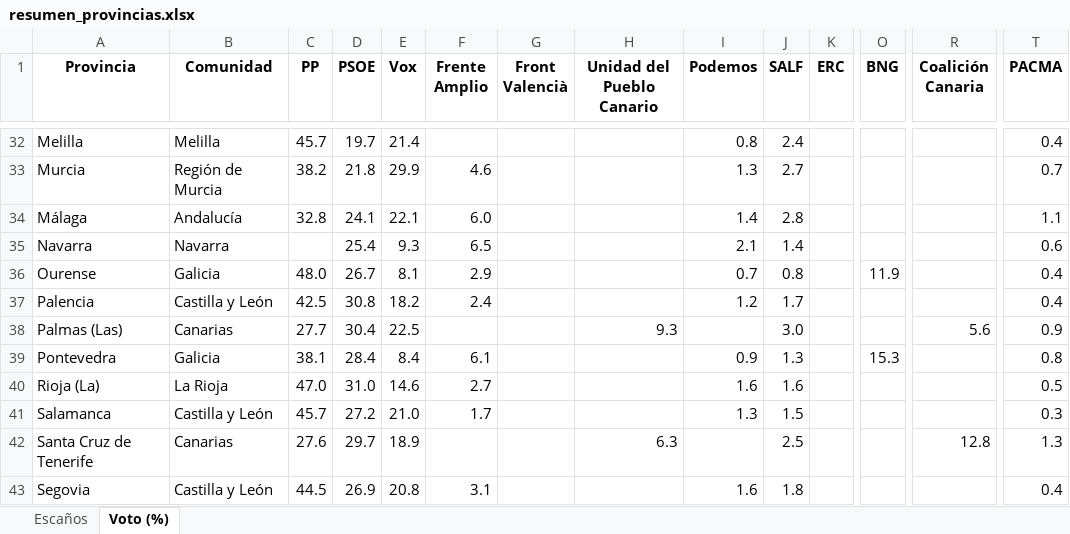
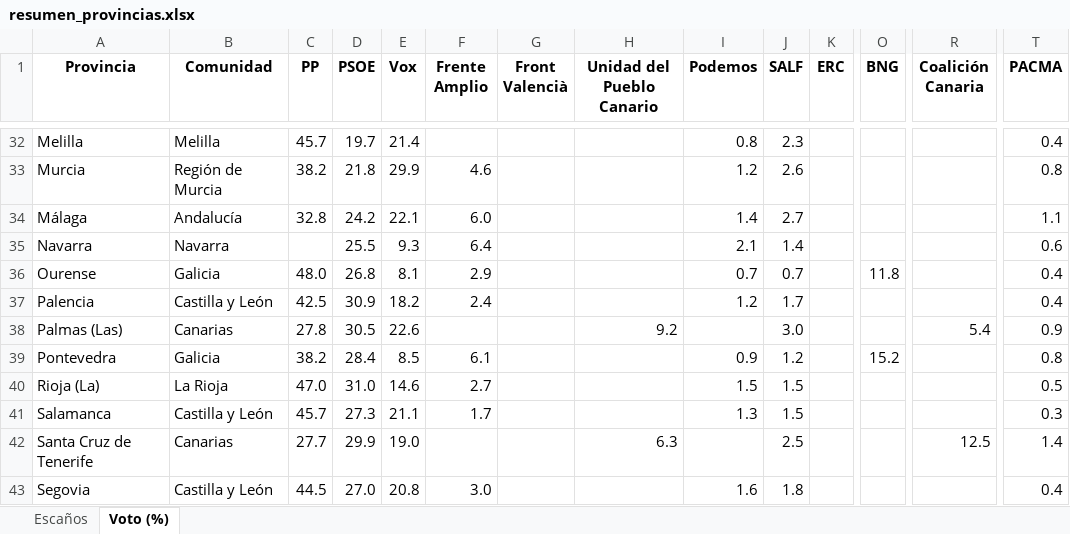
Before and after one commit to fermanpre/pondera, an Excel workbook: Web/sitio/resumen_provincias.xlsx, sheet Voto (%), drawn as a sheet; only a part is shown, gaps mark what is left out; values as stored, in another font and other column widths than the file's, no borders; the diff covers the shown part only; the diff names each change by its address in the sheet, - before the commit and + after, or states it on an @@ line.

```diff
--- a/Web/sitio/resumen_provincias.xlsx (sheet Voto (%))
+++ b/Web/sitio/resumen_provincias.xlsx (sheet Voto (%))
-J32 (SALF): 2.4
+J32 (SALF): 2.3
-I33 (Podemos): 1.3
+I33 (Podemos): 1.2
-J33 (SALF): 2.7
+J33 (SALF): 2.6
-T33 (PACMA): 0.7
+T33 (PACMA): 0.8
-D34 (PSOE): 24.1
+D34 (PSOE): 24.2
-J34 (SALF): 2.8
+J34 (SALF): 2.7
-D35 (PSOE): 25.4
+D35 (PSOE): 25.5
-F35 (Frente Amplio): 6.5
+F35 (Frente Amplio): 6.4
-D36 (PSOE): 26.7
+D36 (PSOE): 26.8
-J36 (SALF): 0.8
+J36 (SALF): 0.7
-O36 (BNG): 11.9
+O36 (BNG): 11.8
-D37 (PSOE): 30.8
+D37 (PSOE): 30.9
-C38 (PP): 27.7
+C38 (PP): 27.8
-D38 (PSOE): 30.4
+D38 (PSOE): 30.5
-E38 (Vox): 22.5
+E38 (Vox): 22.6
-H38 (Unidad del Pueblo Canario): 9.3
+H38 (Unidad del Pueblo Canario): 9.2
-R38 (Coalición Canaria): 5.6
+R38 (Coalición Canaria): 5.4
-C39 (PP): 38.1
+C39 (PP): 38.2
-E39 (Vox): 8.4
+E39 (Vox): 8.5
-J39 (SALF): 1.3
+J39 (SALF): 1.2
-O39 (BNG): 15.3
+O39 (BNG): 15.2
-I40 (Podemos): 1.6
+I40 (Podemos): 1.5
-J40 (SALF): 1.6
+J40 (SALF): 1.5
-D41 (PSOE): 27.2
+D41 (PSOE): 27.3
-E41 (Vox): 21.0
+E41 (Vox): 21.1
-C42 (PP): 27.6
+C42 (PP): 27.7
-D42 (PSOE): 29.7
+D42 (PSOE): 29.9
-E42 (Vox): 18.9
+E42 (Vox): 19.0
-R42 (Coalición Canaria): 12.8
+R42 (Coalición Canaria): 12.5
-T42 (PACMA): 1.3
+T42 (PACMA): 1.4
-D43 (PSOE): 26.9
+D43 (PSOE): 27.0
-F43 (Frente Amplio): 3.1
+F43 (Frente Amplio): 3.0
```
Also changed, not shown: 91 edited cells elsewhere in this sheet, sheet Escaños, 27 other files.
